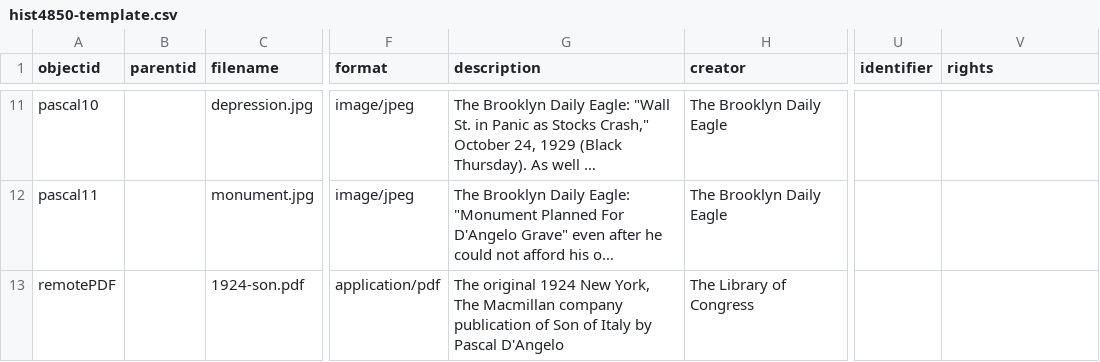
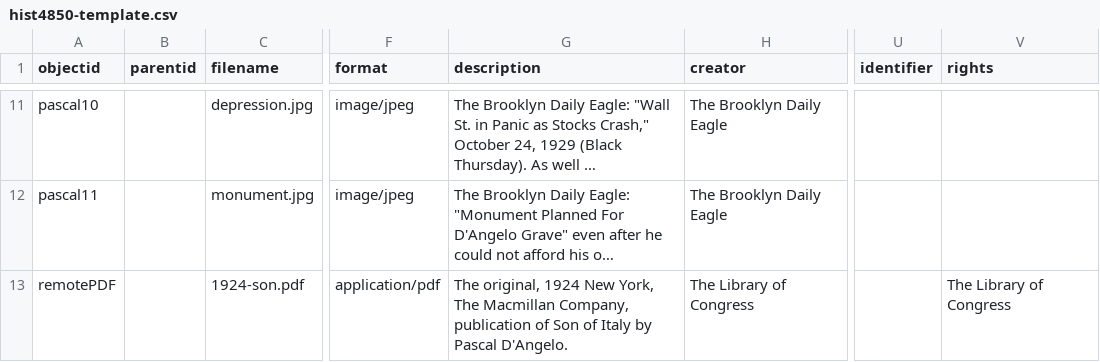
Before and after one commit to lucad54/pasquale-dangelo, a CSV file: _data/hist4850-template.csv, drawn as a sheet; only a part is shown, gaps mark what is left out; long unchanged cells end in …; the diff covers the shown part only; the diff names each change by its address in the sheet, - before the commit and + after, or states it on an @@ line.

Commit message:
Add files via upload

```diff
--- a/_data/hist4850-template.csv
+++ b/_data/hist4850-template.csv
-G13 (description): The original 1924 New York, The Macmillan company publication of Son of Italy by Pascal D'Angelo
+G13 (description): The original, 1924 New York, The Macmillan Company, publication of Son of Italy by Pascal D'Angelo.
-V13 (rights): (empty)
+V13 (rights): The Library of Congress
```
Also changed, not shown: 1 added row and 1 edited cell elsewhere in this file.
